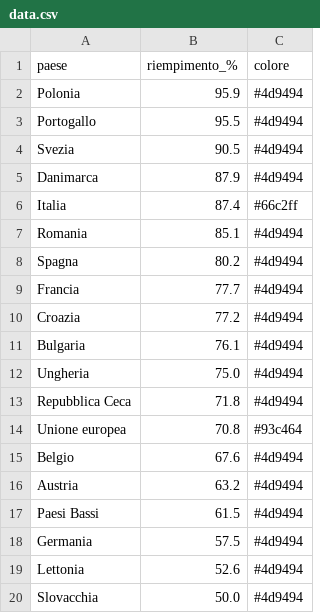
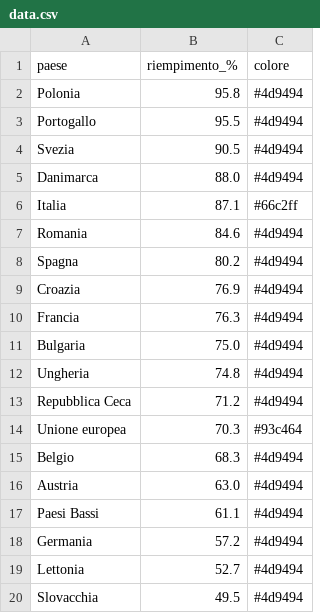
Before and after one commit to sanellia97-lab/stoccaggio-gas-ue, a CSV file: data.csv, drawn as a sheet.

```diff
--- a/data.csv
+++ b/data.csv
@@ -1,20 +1,20 @@
 paese,riempimento_%,colore
-Polonia,95.9,#4d9494
+Polonia,95.8,#4d9494
 Portogallo,95.5,#4d9494
 Svezia,90.5,#4d9494
-Danimarca,87.9,#4d9494
-Italia,87.4,#66c2ff
-Romania,85.1,#4d9494
+Danimarca,88.0,#4d9494
+Italia,87.1,#66c2ff
+Romania,84.6,#4d9494
 Spagna,80.2,#4d9494
-Francia,77.7,#4d9494
-Croazia,77.2,#4d9494
-Bulgaria,76.1,#4d9494
-Ungheria,75.0,#4d9494
-Repubblica Ceca,71.8,#4d9494
-Unione europea,70.8,#93c464
-Belgio,67.6,#4d9494
-Austria,63.2,#4d9494
-Paesi Bassi,61.5,#4d9494
-Germania,57.5,#4d9494
-Lettonia,52.6,#4d9494
-Slovacchia,50.0,#4d9494
+Croazia,76.9,#4d9494
+Francia,76.3,#4d9494
+Bulgaria,75.0,#4d9494
+Ungheria,74.8,#4d9494
+Repubblica Ceca,71.2,#4d9494
+Unione europea,70.3,#93c464
+Belgio,68.3,#4d9494
+Austria,63.0,#4d9494
+Paesi Bassi,61.1,#4d9494
+Germania,57.2,#4d9494
+Lettonia,52.7,#4d9494
+Slovacchia,49.5,#4d9494
```
Also changed, not shown: data_en.csv, 2 other files.
